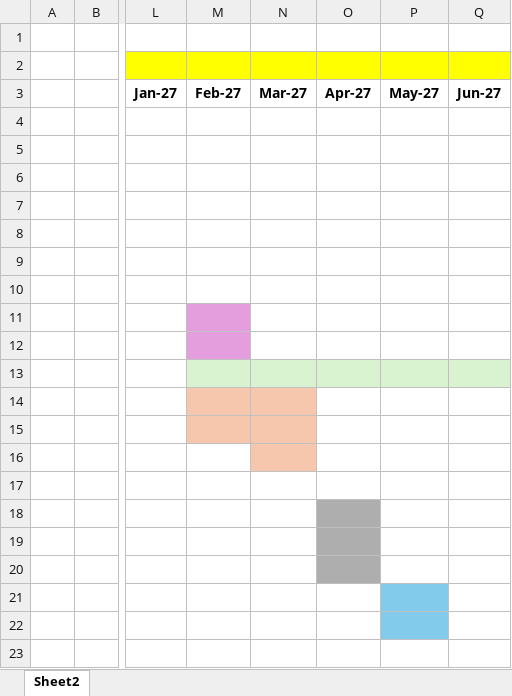
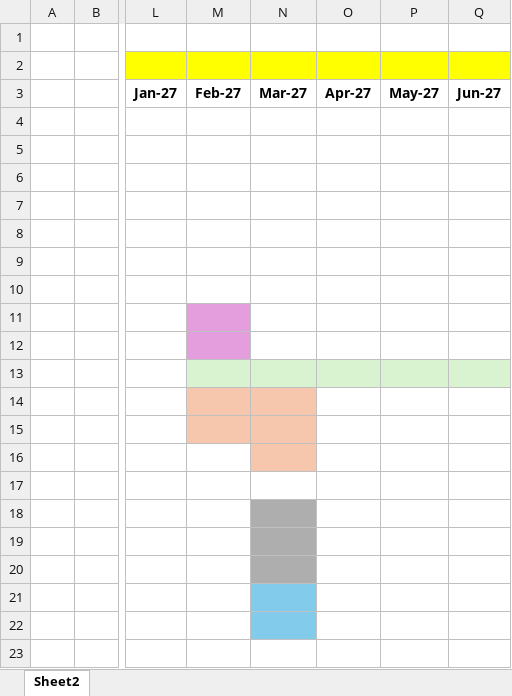
Before and after one commit to 2026627-bit/Strategic-Thinking-SEP-2026, an Excel workbook: DIAGRAMA GANTT.xlsx, sheet Sheet2, drawn as a sheet; only a part is shown, gaps mark what is left out; values as stored, in another font and other column widths than the file's, no borders; charts and pictures not drawn; the diff names each change by its address in the sheet, - before the commit and + after, or states it on an @@ line.

Commit message:
modify diagram gantt

```diff
--- a/DIAGRAMA GANTT.xlsx (sheet Sheet2)
+++ b/DIAGRAMA GANTT.xlsx (sheet Sheet2)
-N18:N20 fill: none
+N18:N20 fill: #AEAEAE
-O18:O20 fill: #AEAEAE
+O18:O20 fill: none
-N21:N22 fill: none
+N21:N22 fill: #83CBEB
-P21:P22 fill: #83CBEB
+P21:P22 fill: none
```
Also changed, not shown: charts or pictures, 1 other file.
